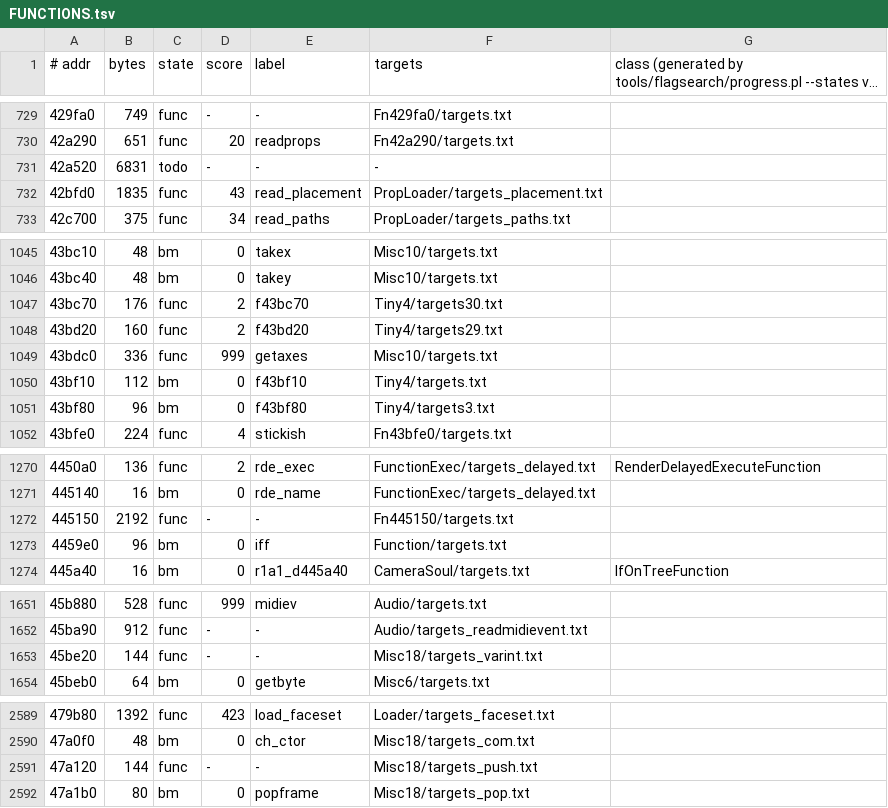
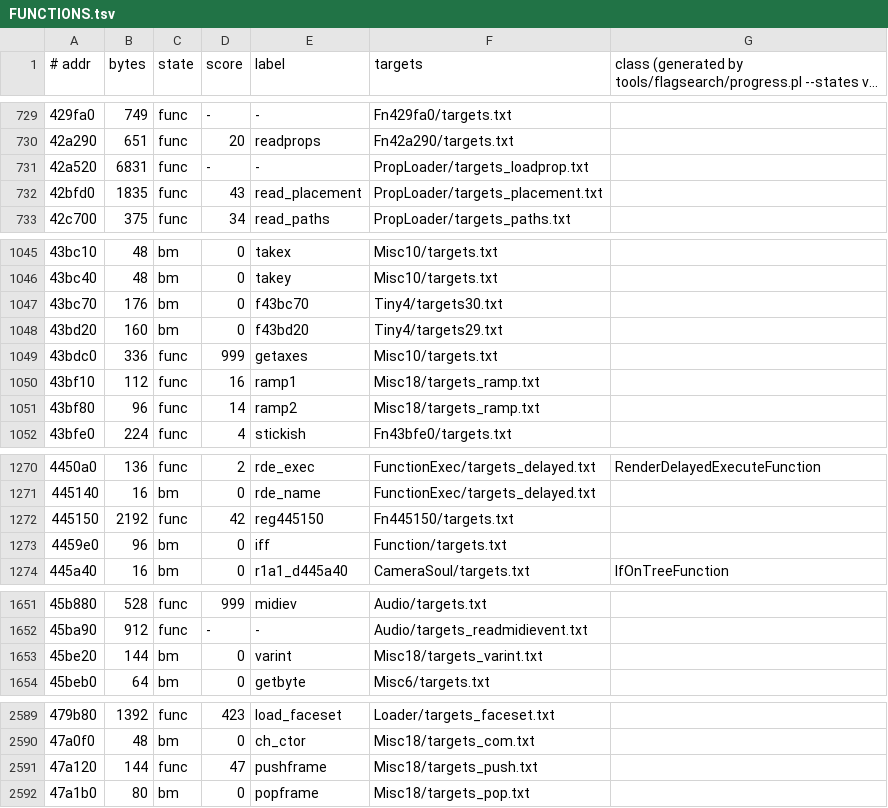
Before and after one commit to stellarwind/squeezils-revived, a TSV file: src/FUNCTIONS.tsv, drawn as a sheet; only a part is shown, gaps mark what is left out; long unchanged cells end in …; the diff covers the shown part only.

```diff
--- a/src/FUNCTIONS.tsv
+++ b/src/FUNCTIONS.tsv
@@ -730,3 +730,3 @@
 42a290	651	func	20	readprops	Fn42a290/targets.txt	
-42a520	6831	todo	-	-	-	
+42a520	6831	func	-	-	PropLoader/targets_loadprop.txt	
 42bfd0	1835	func	43	read_placement	PropLoader/targets_placement.txt	
@@ -1046,7 +1046,7 @@
 43bc40	48	bm	0	takey	Misc10/targets.txt	
-43bc70	176	func	2	f43bc70	Tiny4/targets30.txt	
-43bd20	160	func	2	f43bd20	Tiny4/targets29.txt	
+43bc70	176	bm	0	f43bc70	Tiny4/targets30.txt	
+43bd20	160	bm	0	f43bd20	Tiny4/targets29.txt	
 43bdc0	336	func	999	getaxes	Misc10/targets.txt	
-43bf10	112	bm	0	f43bf10	Tiny4/targets.txt	
-43bf80	96	bm	0	f43bf80	Tiny4/targets3.txt	
+43bf10	112	func	16	ramp1	Misc18/targets_ramp.txt	
+43bf80	96	func	14	ramp2	Misc18/targets_ramp.txt	
 43bfe0	224	func	4	stickish	Fn43bfe0/targets.txt	
@@ -1271,3 +1271,3 @@
 445140	16	bm	0	rde_name	FunctionExec/targets_delayed.txt	
-445150	2192	func	-	-	Fn445150/targets.txt	
+445150	2192	func	42	reg445150	Fn445150/targets.txt	
 4459e0	96	bm	0	iff	Function/targets.txt	
@@ -1652,3 +1652,3 @@
 45ba90	912	func	-	-	Audio/targets_readmidievent.txt	
-45be20	144	func	-	-	Misc18/targets_varint.txt	
+45be20	144	bm	0	varint	Misc18/targets_varint.txt	
 45beb0	64	bm	0	getbyte	Misc6/targets.txt	
@@ -2590,3 +2590,3 @@
 47a0f0	48	bm	0	ch_ctor	Misc18/targets_com.txt	
-47a120	144	func	-	-	Misc18/targets_push.txt	
+47a120	144	func	47	pushframe	Misc18/targets_push.txt	
 47a1b0	80	bm	0	popframe	Misc18/targets_pop.txt	
```
Also changed, not shown: 1 edited cell elsewhere in this file, 11 other files.
